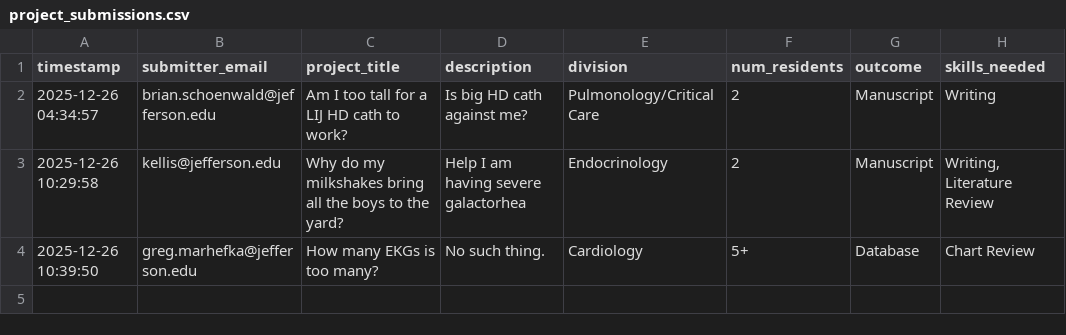
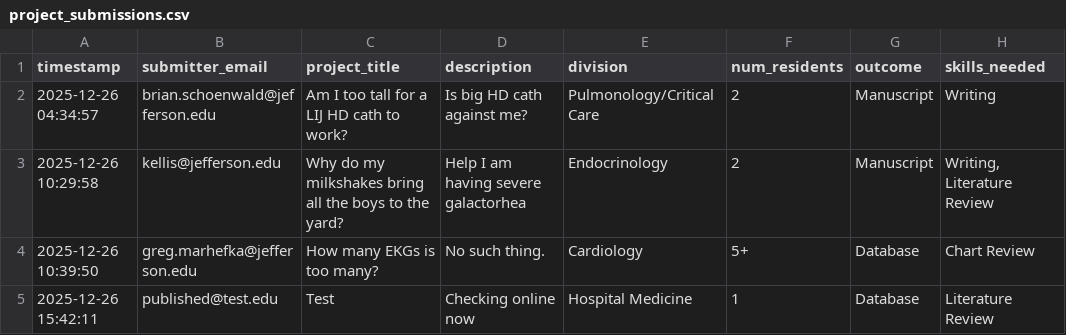
Before and after one commit to HTS-dev96/jefferson-research-data, a CSV file: project_submissions.csv, drawn as a sheet.

Commit message:
Add submission: 2025-12-26 15:42:11

```diff
--- a/project_submissions.csv
+++ b/project_submissions.csv
@@ -4 +4,2 @@
 2025-12-26 10:39:50,"greg.marhefka@jefferson.edu","How many EKGs is too many?","No such thing.","Cardiology","5+","Database","Chart Review"
+2025-12-26 15:42:11,"published@test.edu","Test","Checking online now","Hospital Medicine","1","Database","Literature Review"
```
